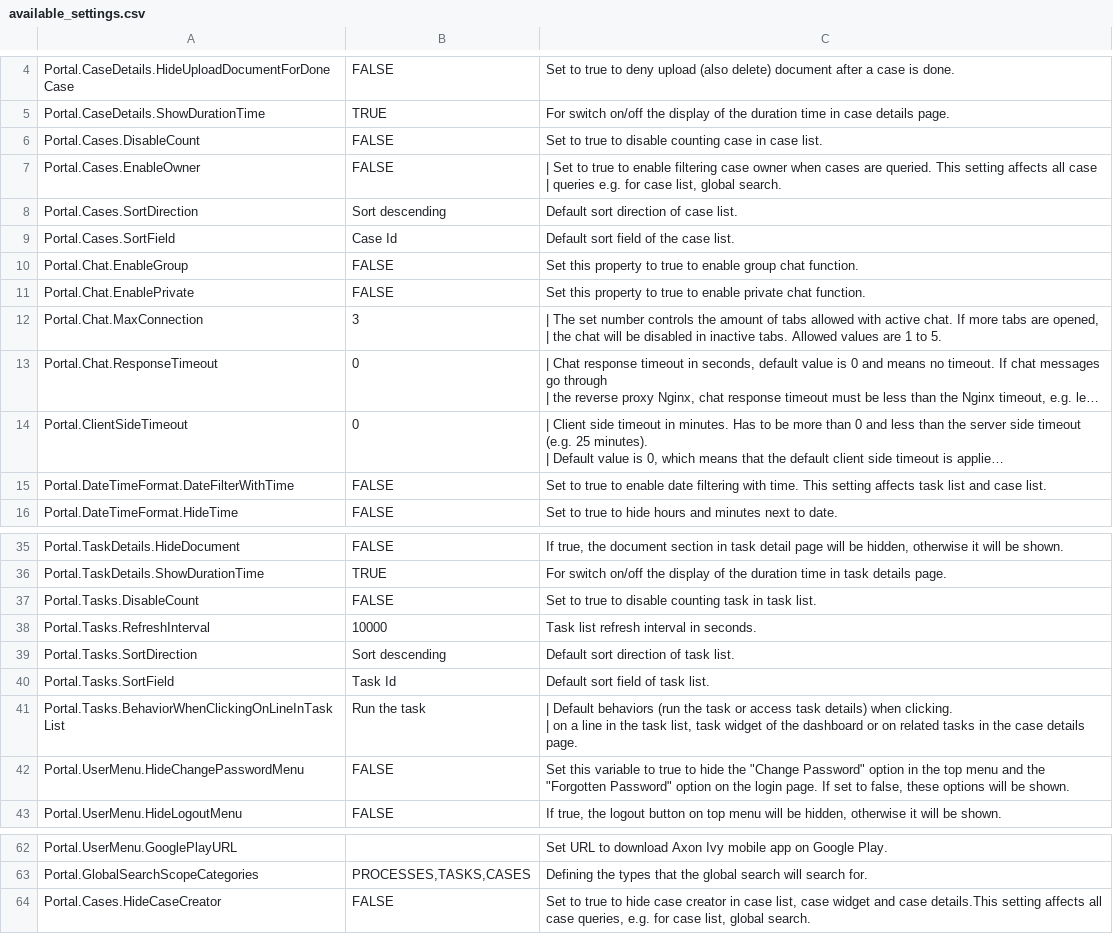
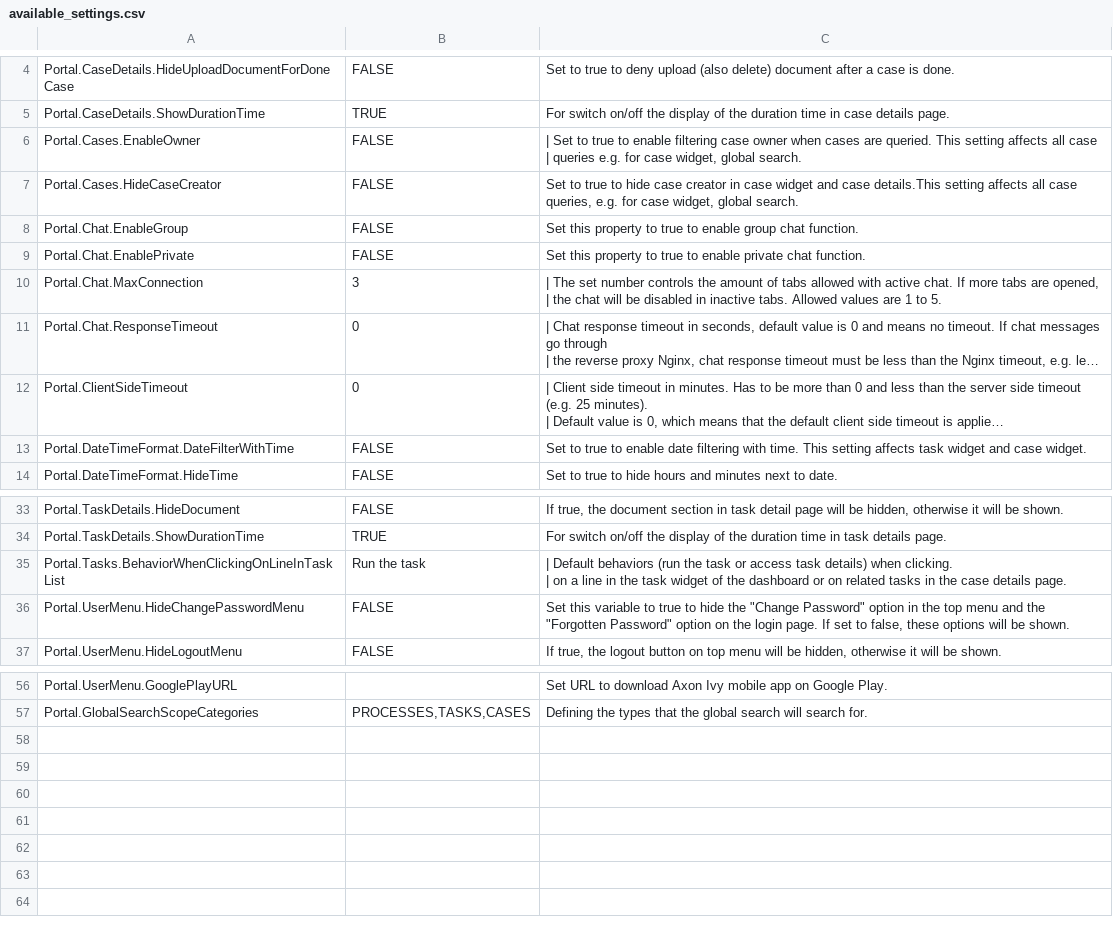
Before and after one commit to axonivy-market/portal, a CSV file: Documentation/portal-guide/source/portal-user-guide/admin-settings/documents/available_settings.csv, drawn as a sheet; only a part is shown, gaps mark what is left out; long unchanged cells end in …; removed rows and columns are numbered as before the commit, all else as after; the diff names each change by its address in the sheet, - before the commit and + after, or states it on an @@ line.

Commit message:
IVYPORTAL-17461 Remove Full Task List and Replace it with the Task Widget - Updated documentation related varialbes

```diff
--- a/Documentation/portal-guide/source/portal-user-guide/admin-settings/documents/available_settings.csv
+++ b/Documentation/portal-guide/source/portal-user-guide/admin-settings/documents/available_settings.csv
-row 6: Portal.Cases.DisableCount | FALSE | Set to true to disable counting case in case list.
-C6: …for case list, global search.
+C6: …for case widget, global search.
-row 8: Portal.Cases.SortDirection | Sort descending | Default sort direction of case list.
-row 9: Portal.Cases.SortField | Case Id | Default sort field of the case list.
+row 7: Portal.Cases.HideCaseCreator | FALSE | Set to true to hide case creator in case widget and case details.This setting affects all case queries, e.g. for case widget, global search.
-C13: …affects task list and case list.
+C13: …affects task widget and case widget.
-row 37: Portal.Tasks.DisableCount | FALSE | Set to true to disable counting task in task list.
-row 38: Portal.Tasks.RefreshInterval | 10000 | Task list refresh interval in seconds.
-row 39: Portal.Tasks.SortDirection | Sort descending | Default sort direction of task list.
-row 40: Portal.Tasks.SortField | Task Id | Default sort field of task list.
-C35: …the task list, task widget of…
+C35: …the task widget of…
-row 64: Portal.Cases.HideCaseCreator | FALSE | Set to true to hide case creator in case list, case widget and case details.This setting affects all case queries, e.g. for case list, global search.
```
Also changed, not shown: 1 other file.
